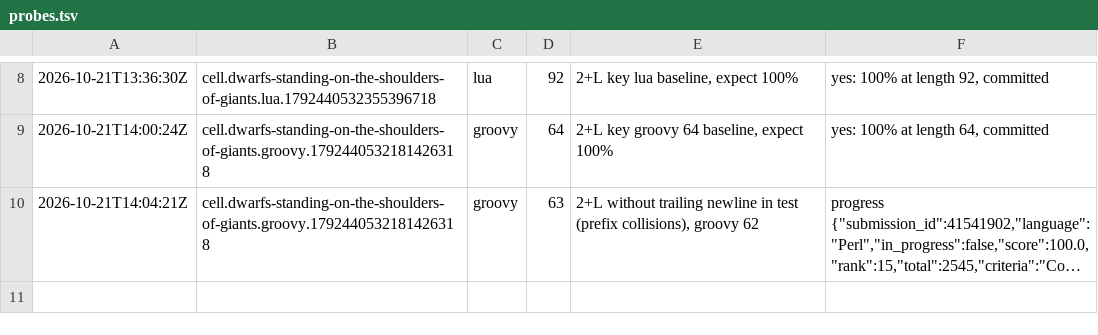
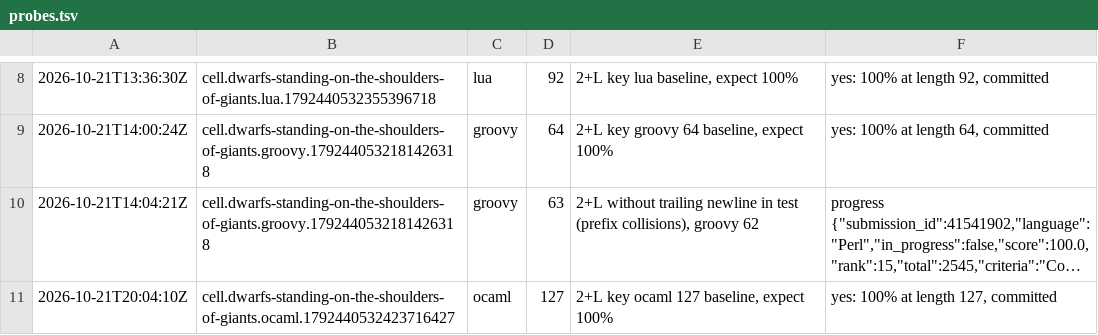
Before and after one commit to Alexdelia/puzzle, a TSV file: codingame/codegolf/puzzle/dwarfs-standing-on-the-shoulders-of-giants/probe/probes.tsv, drawn as a sheet; only a part is shown, gaps mark what is left out; long unchanged cells end in …; the diff names each change by its address in the sheet, - before the commit and + after, or states it on an @@ line.

Commit message:
chore(golf): probes dwarfs-standing-on-the-shoulders-of-giants

```diff
--- a/codingame/codegolf/puzzle/dwarfs-standing-on-the-shoulders-of-giants/probe/probes.tsv
+++ b/codingame/codegolf/puzzle/dwarfs-standing-on-the-shoulders-of-giants/probe/probes.tsv
+row 11: 2026-10-21T20:04:10Z | cell.dwarfs-standing-on-the-shoulders-of-giants.ocaml.1792440532423716427 | ocaml | 127 | 2+L key ocaml 127 baseline, expect 100% | yes: 100% at length 127, committed
```
Also changed, not shown: 1 other file.
